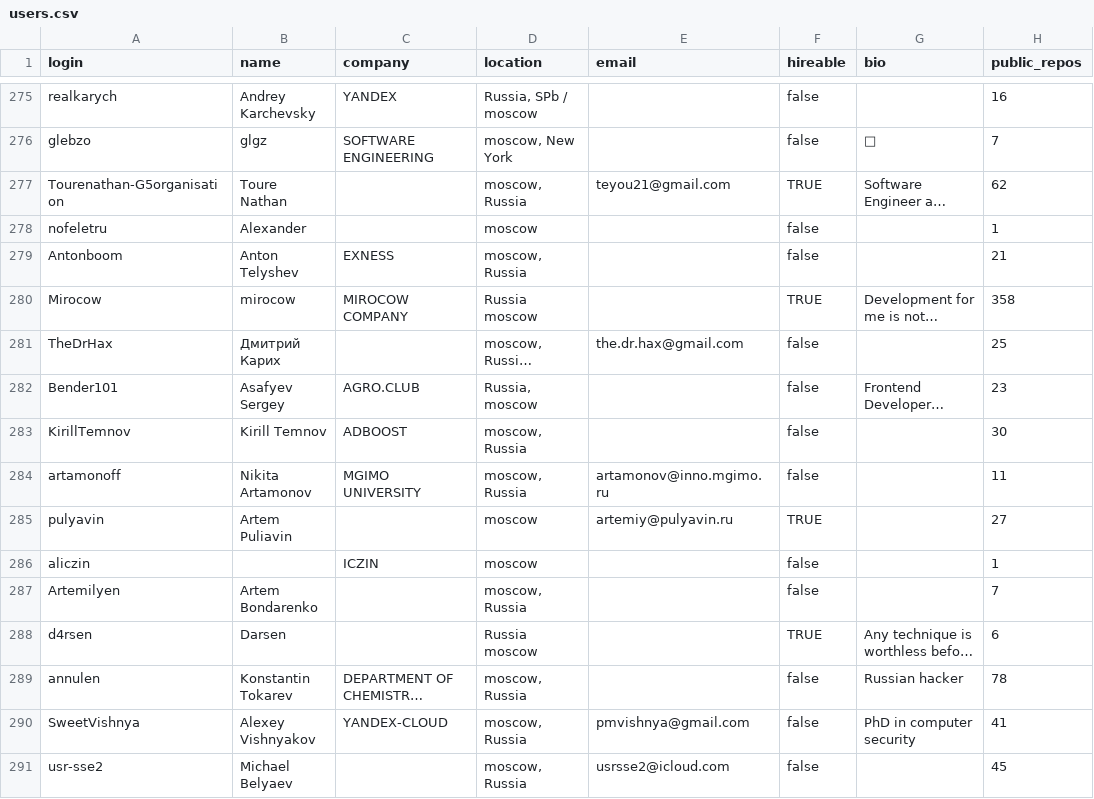
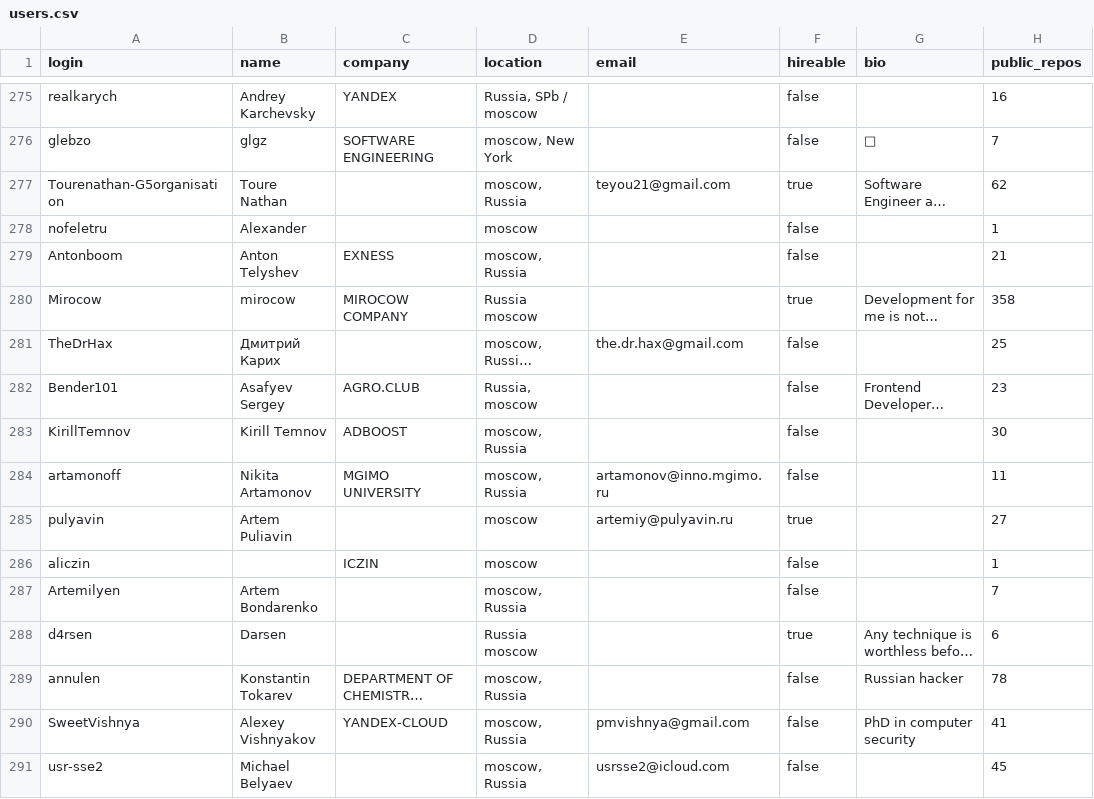
Before and after one commit to Ansidrake/tds_project1, a CSV file: users.csv, drawn as a sheet; only a part is shown, gaps mark what is left out; long unchanged cells end in …; the diff covers the shown part only; the diff names each change by its address in the sheet, - before the commit and + after, or states it on an @@ line.

Commit message:
Update users.csv

```diff
--- a/users.csv
+++ b/users.csv
-F277 (hireable): TRUE
+F277 (hireable): true
-F280 (hireable): TRUE
+F280 (hireable): true
-F285 (hireable): TRUE
+F285 (hireable): true
-F288 (hireable): TRUE
+F288 (hireable): true
```
Also changed, not shown: 131 edited cells elsewhere in this file.
